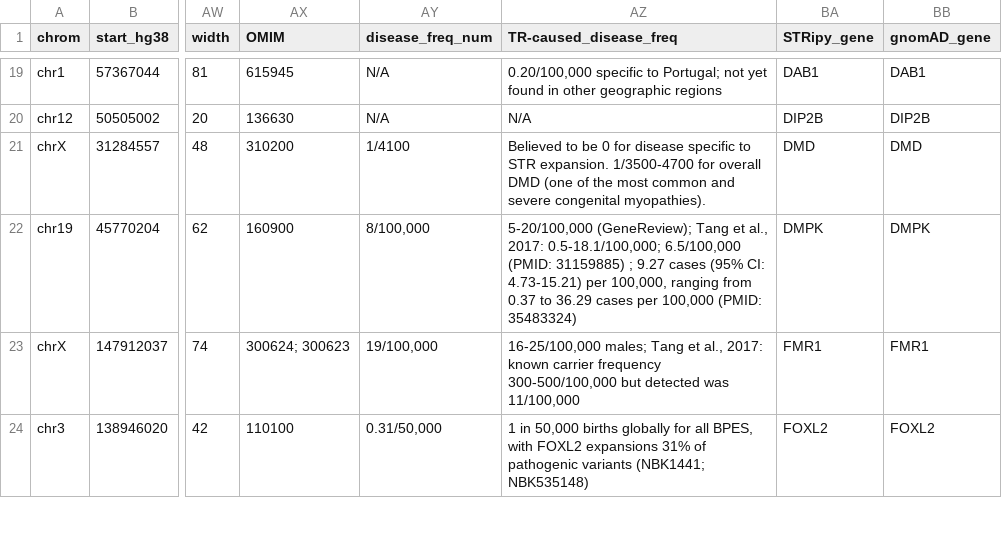
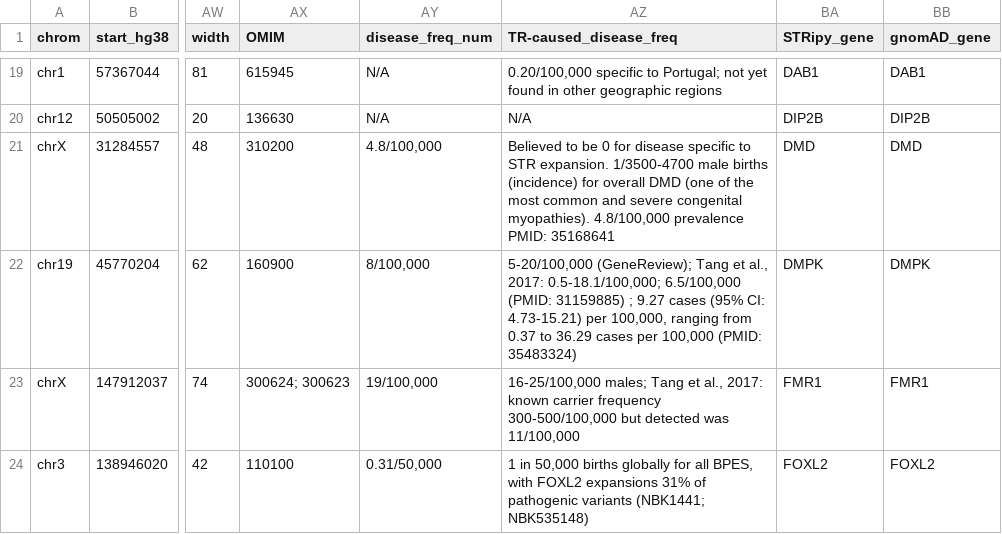
Before and after one commit to dashnowlab/STRchive, a CSV file: data/STR-disease-loci.csv, drawn as a sheet; only a part is shown, gaps mark what is left out; the diff names each change by its address in the sheet, - before the commit and + after, or states it on an @@ line.

Commit message:
fixed from DMD incidence to prevalence

```diff
--- a/data/STR-disease-loci.csv
+++ b/data/STR-disease-loci.csv
-AY21 (disease_freq_num): 1/4100
+AY21 (disease_freq_num): 4.8/100,000
-AZ21 (TR-caused_disease_freq): …expansion. 1/3500-4700 for overall DMD (one of the most common and severe congenital myopathies).
+AZ21 (TR-caused_disease_freq): …expansion. 1/3500-4700 male births (incidence) for overall DMD (one of the most common and severe congenital myopathies). 4.8/100,000 prevalence PMID: 35168641
```
